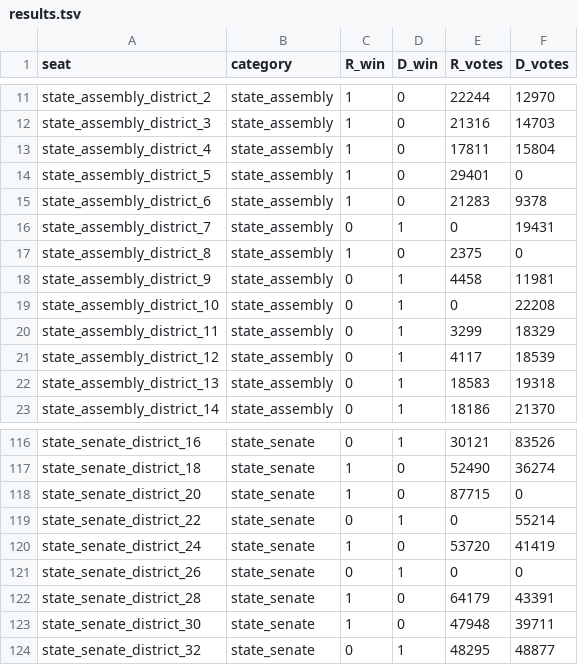
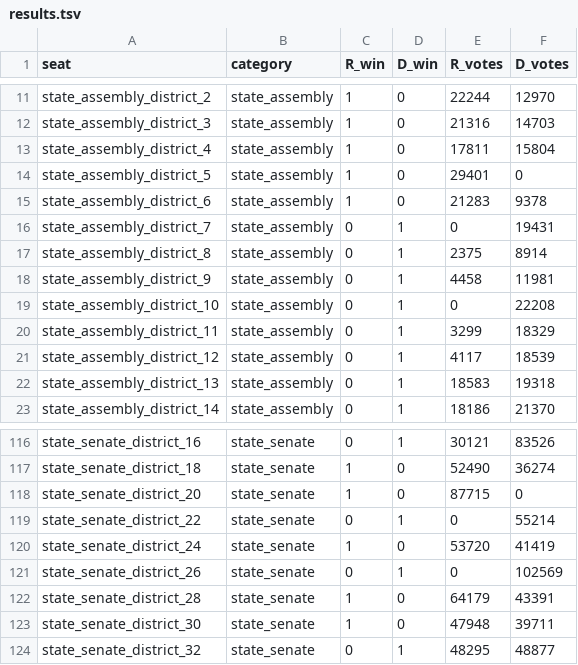
Before and after one commit to jvolkening/wi_gerrymandering, a TSV file: parsed/2020/results.tsv, drawn as a sheet; only a part is shown, gaps mark what is left out.

```diff
--- a/parsed/2020/results.tsv
+++ b/parsed/2020/results.tsv
@@ -16,3 +16,3 @@ state_assembly_district_6	state_assembly	1	0	21283	9378
 state_assembly_district_7	state_assembly	0	1	0	19431
-state_assembly_district_8	state_assembly	1	0	2375	0
+state_assembly_district_8	state_assembly	0	1	2375	8914
 state_assembly_district_9	state_assembly	0	1	4458	11981
@@ -120,3 +120,3 @@ state_senate_district_22	state_senate	0	1	0	55214
 state_senate_district_24	state_senate	1	0	53720	41419
-state_senate_district_26	state_senate	0	1	0	0
+state_senate_district_26	state_senate	0	1	0	102569
 state_senate_district_28	state_senate	1	0	64179	43391
```
Also changed, not shown: parsed/2010/results.tsv, parsed/2014/results.tsv, 19 other files.
